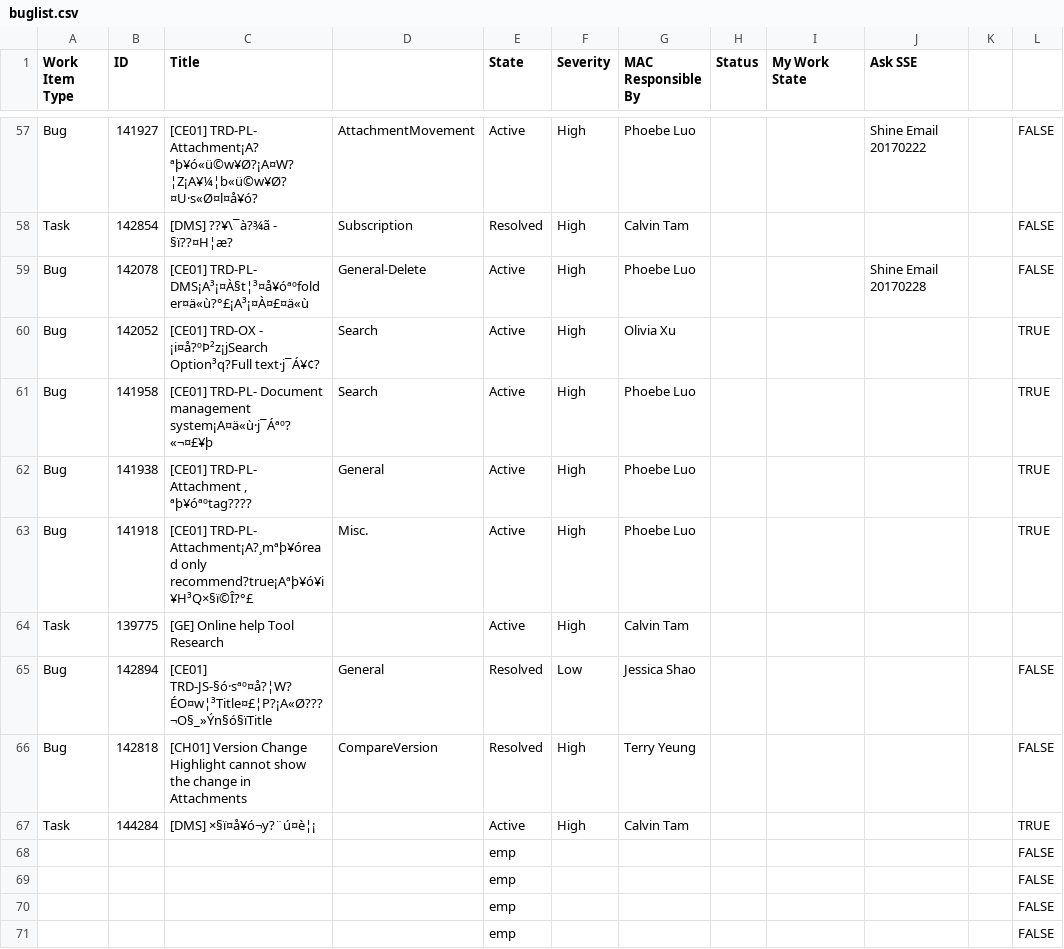
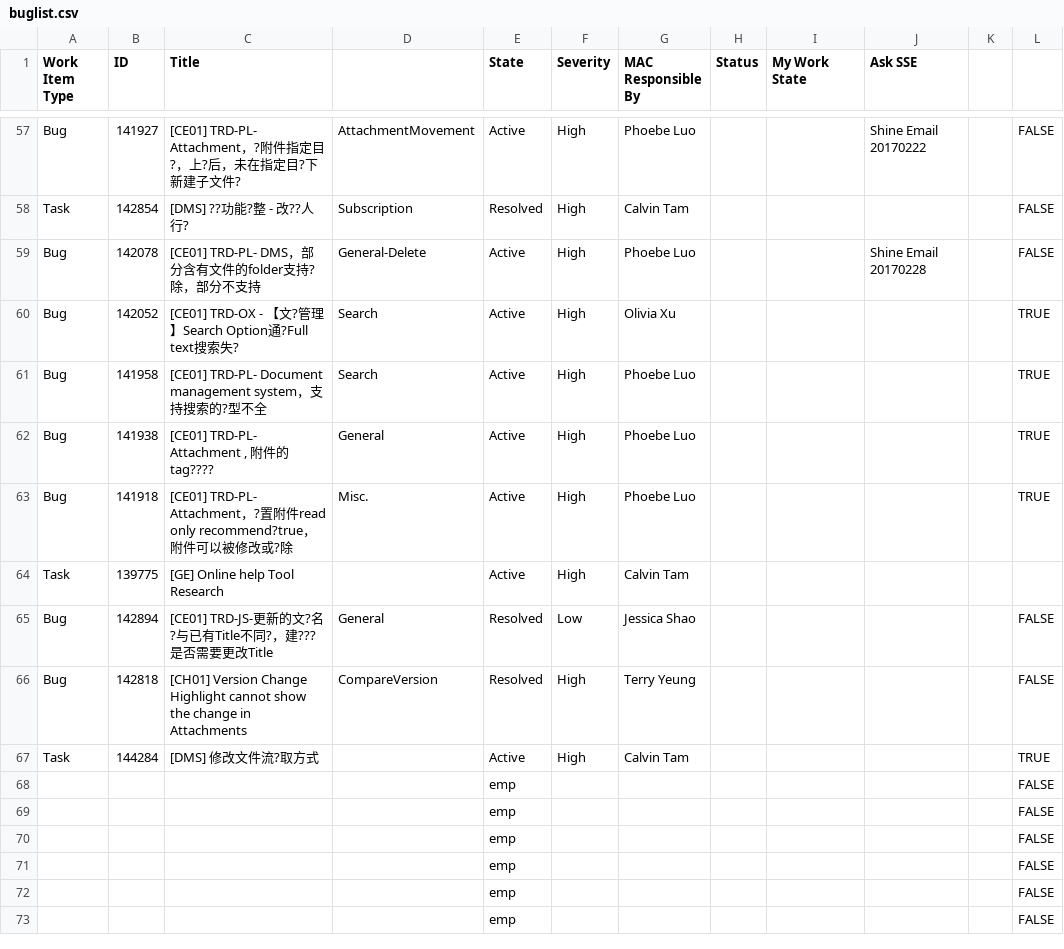
Before and after one commit to cal924/Pictory-Uploader, a CSV file: buglist.csv, drawn as a sheet; only a part is shown, gaps mark what is left out; the shorter side is filled out with more unchanged rows; the diff covers the shown part only; the diff names each change by its address in the sheet, - before the commit and + after, or states it on an @@ line.

```diff
--- a/buglist.csv
+++ b/buglist.csv
-C57 (Title): [CE01] TRD-PL- Attachment¡A?ªþ¥ó«ü©w¥Ø?¡A¤W?¦Z¡A¥¼¦b«ü©w¥Ø?¤U·s«Ø¤l¤å¥ó?
+C57 (Title): [CE01] TRD-PL- Attachment，?附件指定目?，上?后，未在指定目?下新建子文件?
-C58 (Title): [DMS] ??¥\¯à?¾ã - §ï??¤H¦æ?
+C58 (Title): [DMS] ??功能?整 - 改??人行?
-C59 (Title): [CE01] TRD-PL- DMS¡A³¡¤À§t¦³¤å¥óªºfolder¤ä«ù?°£¡A³¡¤À¤£¤ä«ù
+C59 (Title): [CE01] TRD-PL- DMS，部分含有文件的folder支持?除，部分不支持
-C60 (Title): …TRD-OX - ¡i¤å?ºÞ²z¡jSearch Option³q?Full text·j¯Á¥¢?
+C60 (Title): …TRD-OX - 【文?管理】Search Option通?Full text搜索失?
-C61 (Title): …Document management system¡A¤ä«ù·j¯Áªº?«¬¤£¥þ
+C61 (Title): …Document management system，支持搜索的?型不全
-C62 (Title): [CE01] TRD-PL- Attachment , ªþ¥óªºtag????
+C62 (Title): [CE01] TRD-PL- Attachment , 附件的tag????
-C63 (Title): [CE01] TRD-PL- Attachment¡A?¸mªþ¥óread only recommend?true¡Aªþ¥ó¥i¥H³Q×§ï©Î?°£
+C63 (Title): [CE01] TRD-PL- Attachment，?置附件read only recommend?true，附件可以被修改或?除
-C65 (Title): [CE01] TRD-JS-§ó·sªº¤å?¦W?ÉO¤w¦³Title¤£¦P?¡A«Ø???¬O§_»Ýn§ó§ïTitle
+C65 (Title): [CE01] TRD-JS-更新的文?名?与已有Title不同?，建???是否需要更改Title
-C67 (Title): [DMS] ×§ï¤å¥ó¬y?¨ú¤è¦¡
+C67 (Title): [DMS] 修改文件流?取方式
```
Also changed, not shown: 53 edited cells elsewhere in this file.
